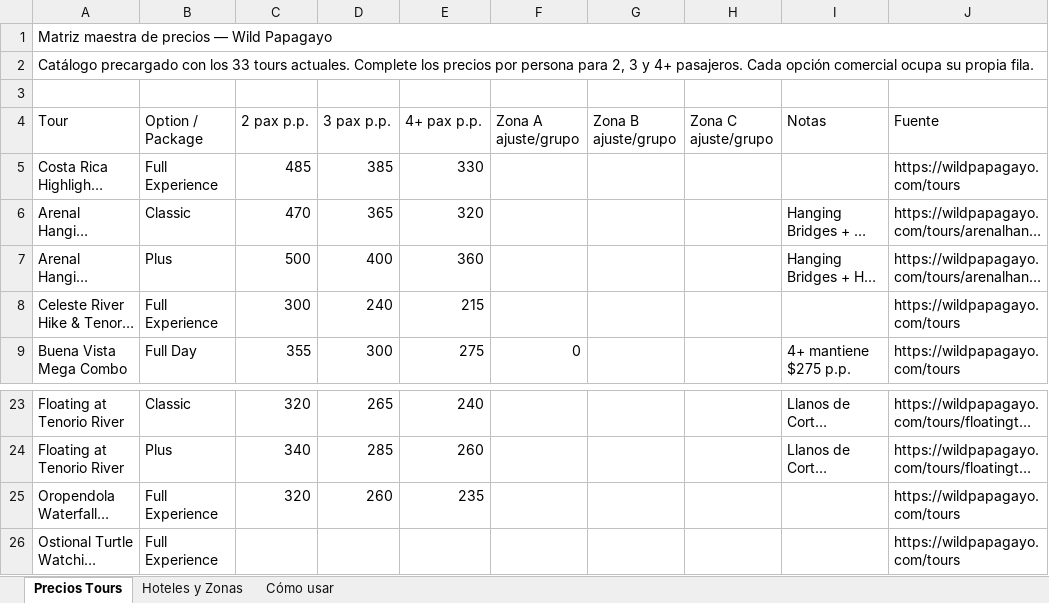
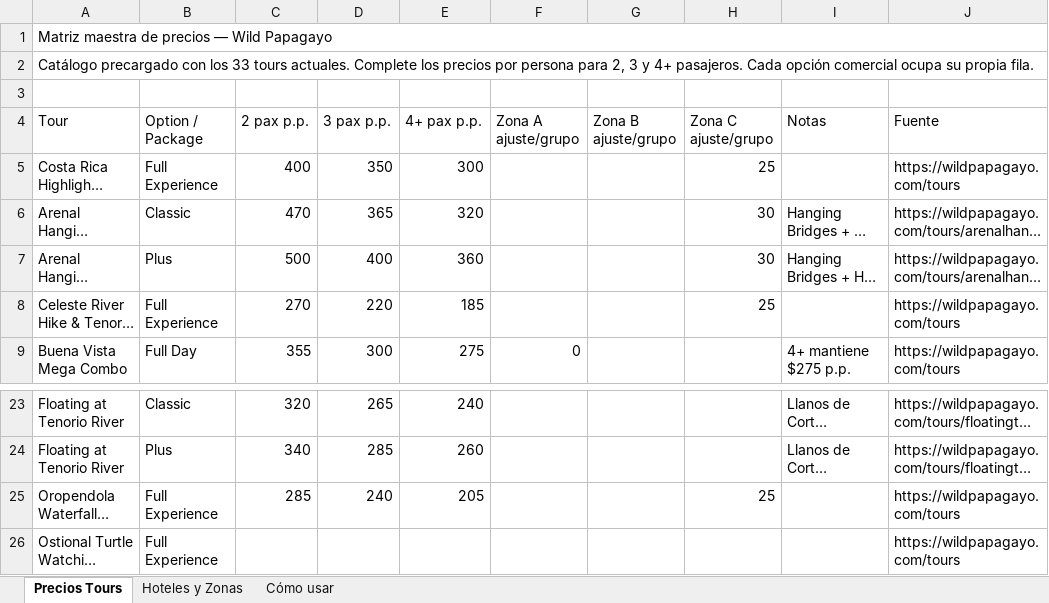
Before and after one commit to markwatsonlawrence-beep/wild-papagayo, an Excel workbook: knowledge/pricing/Matriz_Cotizador_Wild_Papagayo_Catalogo_Completo.xlsx, sheet Precios Tours, drawn as a sheet; only a part is shown, gaps mark what is left out; long unchanged cells end in …; values as stored, in another font and other column widths than the file's, no borders; the diff names each change by its address in the sheet, - before the commit and + after, or states it on an @@ line.

```diff
--- a/knowledge/pricing/Matriz_Cotizador_Wild_Papagayo_Catalogo_Completo.xlsx (sheet Precios Tours)
+++ b/knowledge/pricing/Matriz_Cotizador_Wild_Papagayo_Catalogo_Completo.xlsx (sheet Precios Tours)
-C5 (2 pax p.p.): 485
+C5 (2 pax p.p.): 400
-D5 (3 pax p.p.): 385
+D5 (3 pax p.p.): 350
-E5 (4+ pax p.p.): 330
+E5 (4+ pax p.p.): 300
-H5 (Zona C ajuste/grupo): (empty)
+H5 (Zona C ajuste/grupo): 25
-H6:H7 (Zona C ajuste/grupo): (empty)
+H6:H7 (Zona C ajuste/grupo): 30
-C8 (2 pax p.p.): 300
+C8 (2 pax p.p.): 270
-D8 (3 pax p.p.): 240
+D8 (3 pax p.p.): 220
-E8 (4+ pax p.p.): 215
+E8 (4+ pax p.p.): 185
-H8 (Zona C ajuste/grupo): (empty)
+H8 (Zona C ajuste/grupo): 25
-C25 (2 pax p.p.): 320
+C25 (2 pax p.p.): 285
-D25 (3 pax p.p.): 260
+D25 (3 pax p.p.): 240
-E25 (4+ pax p.p.): 235
+E25 (4+ pax p.p.): 205
-H25 (Zona C ajuste/grupo): (empty)
+H25 (Zona C ajuste/grupo): 25
```
Also changed, not shown: sheet Hoteles y Zonas, 3 other files.
